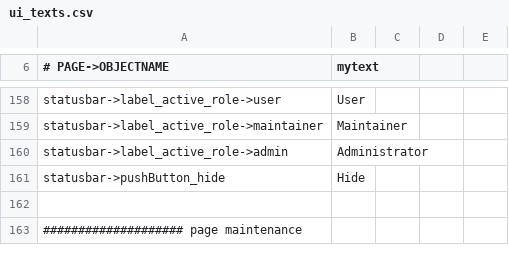
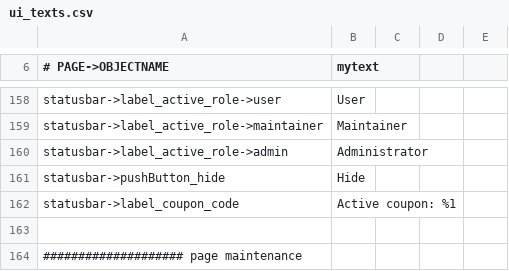
Before and after one commit to opensoapstand/station_computer, a CSV file: ui/references/templates/default/ui_texts.csv, drawn as a sheet; only a part is shown, gaps mark what is left out; the diff names each change by its address in the sheet, - before the commit and + after, or states it on an @@ line.

Commit message:
Display coupon code on status bar

```diff
--- a/ui/references/templates/default/ui_texts.csv
+++ b/ui/references/templates/default/ui_texts.csv
+row 162: statusbar->label_coupon_code | Active coupon: %1
```
Also changed, not shown: 3 other files.
